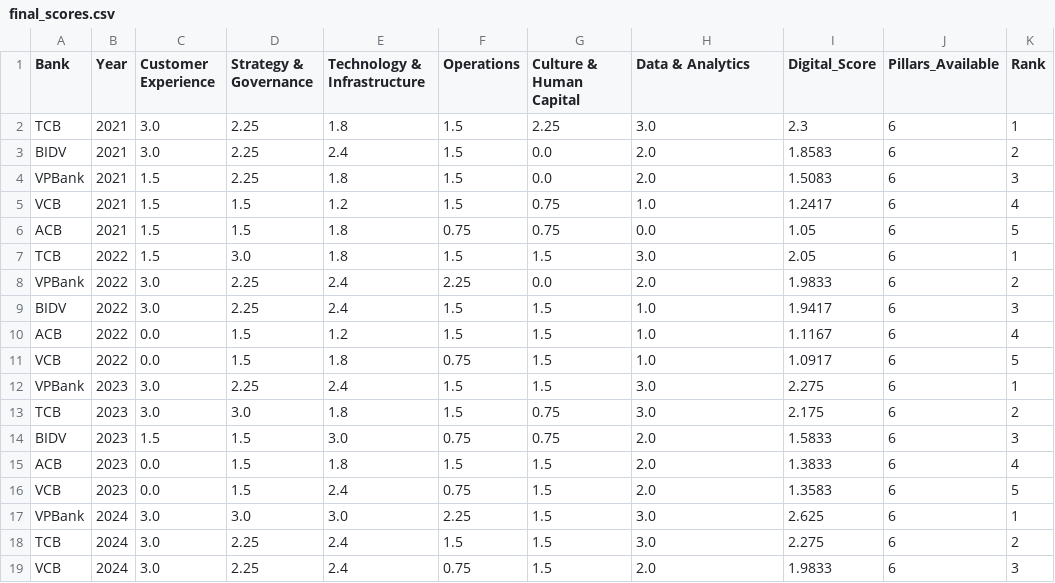
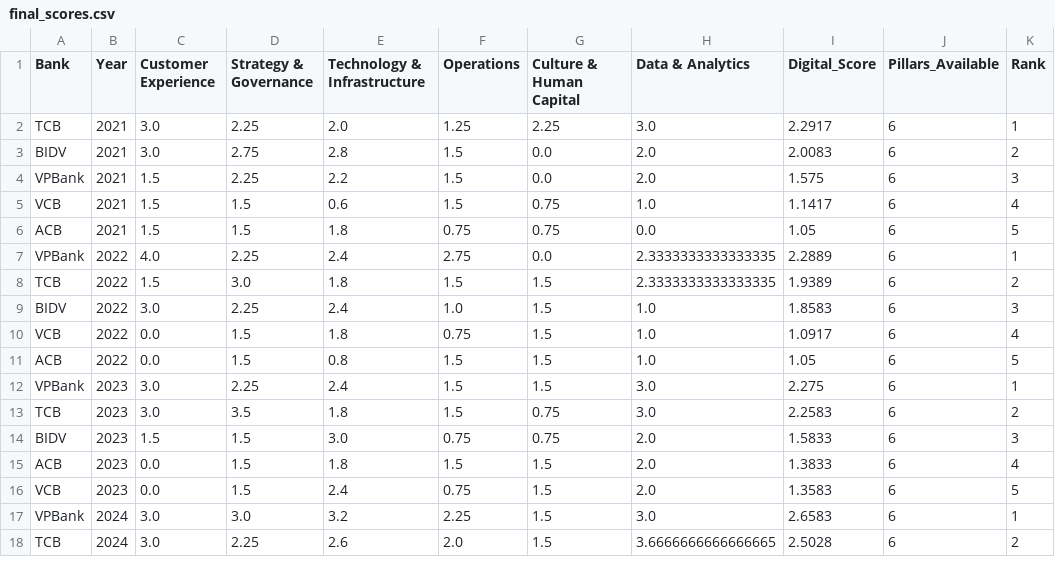
Before and after one commit to hangnm72-vn-qn/DigitalBank_Midterm, a CSV file: final_scores.csv, drawn as a sheet; only a part is shown; the diff covers the shown part only.

```diff
--- a/final_scores.csv
+++ b/final_scores.csv
@@ -1,14 +1,14 @@
 Bank,Year,Customer Experience,Strategy & Governance,Technology & Infrastructure,Operations,Culture & Human Capital,Data & Analytics,Digital_Score,Pillars_Available,Rank
-TCB,2021,3.0,2.25,1.8,1.5,2.25,3.0,2.3,6,1
-BIDV,2021,3.0,2.25,2.4,1.5,0.0,2.0,1.8583,6,2
-VPBank,2021,1.5,2.25,1.8,1.5,0.0,2.0,1.5083,6,3
-VCB,2021,1.5,1.5,1.2,1.5,0.75,1.0,1.2417,6,4
+TCB,2021,3.0,2.25,2.0,1.25,2.25,3.0,2.2917,6,1
+BIDV,2021,3.0,2.75,2.8,1.5,0.0,2.0,2.0083,6,2
+VPBank,2021,1.5,2.25,2.2,1.5,0.0,2.0,1.575,6,3
+VCB,2021,1.5,1.5,0.6,1.5,0.75,1.0,1.1417,6,4
 ACB,2021,1.5,1.5,1.8,0.75,0.75,0.0,1.05,6,5
-TCB,2022,1.5,3.0,1.8,1.5,1.5,3.0,2.05,6,1
-VPBank,2022,3.0,2.25,2.4,2.25,0.0,2.0,1.9833,6,2
-BIDV,2022,3.0,2.25,2.4,1.5,1.5,1.0,1.9417,6,3
-ACB,2022,0.0,1.5,1.2,1.5,1.5,1.0,1.1167,6,4
-VCB,2022,0.0,1.5,1.8,0.75,1.5,1.0,1.0917,6,5
+VPBank,2022,4.0,2.25,2.4,2.75,0.0,2.3333333333333335,2.2889,6,1
+TCB,2022,1.5,3.0,1.8,1.5,1.5,2.3333333333333335,1.9389,6,2
+BIDV,2022,3.0,2.25,2.4,1.0,1.5,1.0,1.8583,6,3
+VCB,2022,0.0,1.5,1.8,0.75,1.5,1.0,1.0917,6,4
+ACB,2022,0.0,1.5,0.8,1.5,1.5,1.0,1.05,6,5
 VPBank,2023,3.0,2.25,2.4,1.5,1.5,3.0,2.275,6,1
-TCB,2023,3.0,3.0,1.8,1.5,0.75,3.0,2.175,6,2
+TCB,2023,3.0,3.5,1.8,1.5,0.75,3.0,2.2583,6,2
 BIDV,2023,1.5,1.5,3.0,0.75,0.75,2.0,1.5833,6,3
@@ -16,4 +16,3 @@ ACB,2023,0.0,1.5,1.8,1.5,1.5,2.0,1.3833,6,4
 VCB,2023,0.0,1.5,2.4,0.75,1.5,2.0,1.3583,6,5
-VPBank,2024,3.0,3.0,3.0,2.25,1.5,3.0,2.625,6,1
-TCB,2024,3.0,2.25,2.4,1.5,1.5,3.0,2.275,6,2
-VCB,2024,3.0,2.25,2.4,0.75,1.5,2.0,1.9833,6,3
+VPBank,2024,3.0,3.0,3.2,2.25,1.5,3.0,2.6583,6,1
+TCB,2024,3.0,2.25,2.6,2.0,1.5,3.6666666666666665,2.5028,6,2
```
Also changed, not shown: 2 added rows, 1 removed row and 11 edited cells elsewhere in this file, cleaned_data.csv, data_quality.csv, 7 other files.
